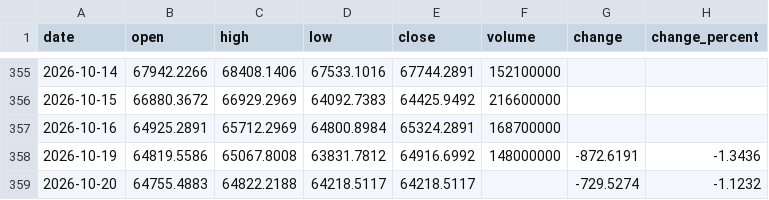
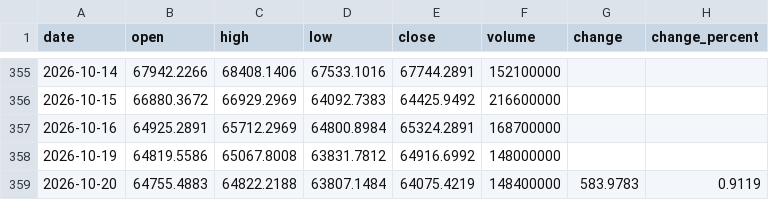
Before and after one commit to Schoo-sampleDeveloper/trading, a CSV file: data/market_history/_N225.csv, drawn as a sheet; only a part is shown, gaps mark what is left out.

```diff
--- a/data/market_history/_N225.csv
+++ b/data/market_history/_N225.csv
@@ -357,3 +357,3 @@ date,open,high,low,close,volume,change,change_percent
 2026-10-16,64925.2891,65712.2969,64800.8984,65324.2891,168700000,,
-2026-10-19,64819.5586,65067.8008,63831.7812,64916.6992,148000000,-872.6191,-1.3436
-2026-10-20,64755.4883,64822.2188,64218.5117,64218.5117,,-729.5274,-1.1232
+2026-10-19,64819.5586,65067.8008,63831.7812,64916.6992,148000000,,
+2026-10-20,64755.4883,64822.2188,63807.1484,64075.4219,148400000,583.9783,0.9119
```
Also changed, not shown: 8 other files.
